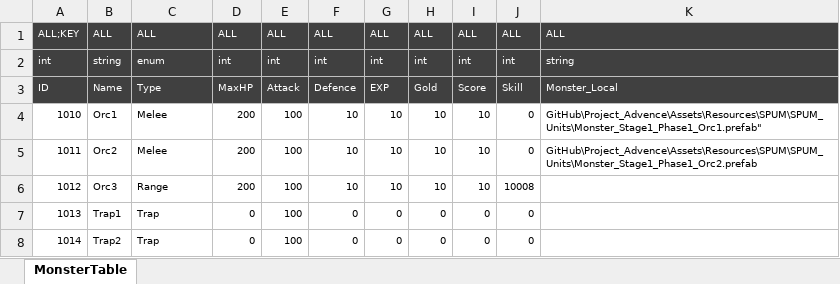
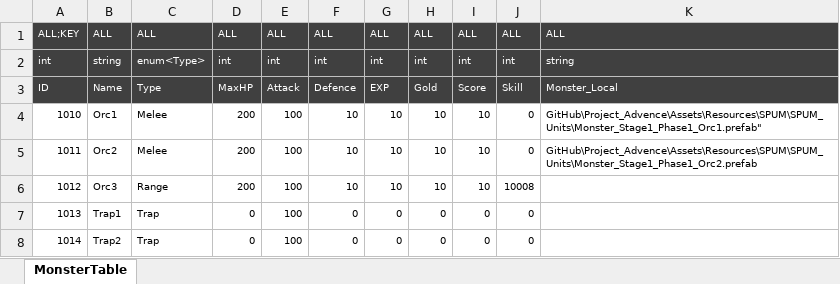
Before and after one commit to Reodit/Project_Advence, an Excel workbook: Assets/ExcelDatas/MonsterData.xlsx, sheet MonsterTable, drawn as a sheet; values as stored, in another font and other column widths than the file's, no borders; table styles not drawn; the diff names each change by its address in the sheet, - before the commit and + after, or states it on an @@ line.

```diff
--- a/Assets/ExcelDatas/MonsterData.xlsx (sheet MonsterTable)
+++ b/Assets/ExcelDatas/MonsterData.xlsx (sheet MonsterTable)
-C2: enum
+C2: enum<Type>
```
Also changed, not shown: Assets/ExcelDatas/BonusStatData.xlsx, Assets/ExcelDatas/SkillUpgradeData.xlsx, 1 other file.
